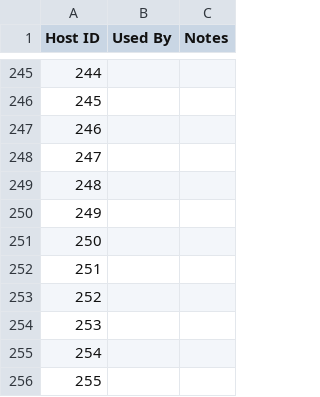
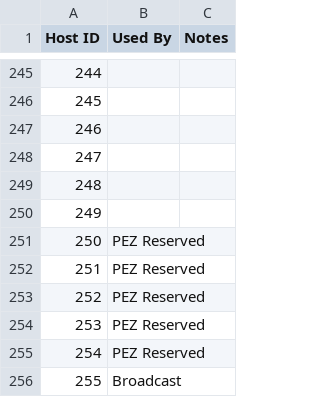
Before and after one commit to Tanzu-Solutions-Engineering/CaaSEnv, a CSV file: EnvironmentalInfo/10_193_38_0.csv, drawn as a sheet; only a part is shown, gaps mark what is left out; the diff covers the shown part only.

```diff
--- a/EnvironmentalInfo/10_193_38_0.csv
+++ b/EnvironmentalInfo/10_193_38_0.csv
@@ -250,7 +250,7 @@
 249,,
-250,,
-251,,
-252,,
-253,,
-254,,
-255,,
+250,PEZ Reserved,
+251,PEZ Reserved,
+252,PEZ Reserved,
+253,PEZ Reserved,
+254,PEZ Reserved,
+255,Broadcast,
```
Also changed, not shown: 21 edited cells elsewhere in this file.
